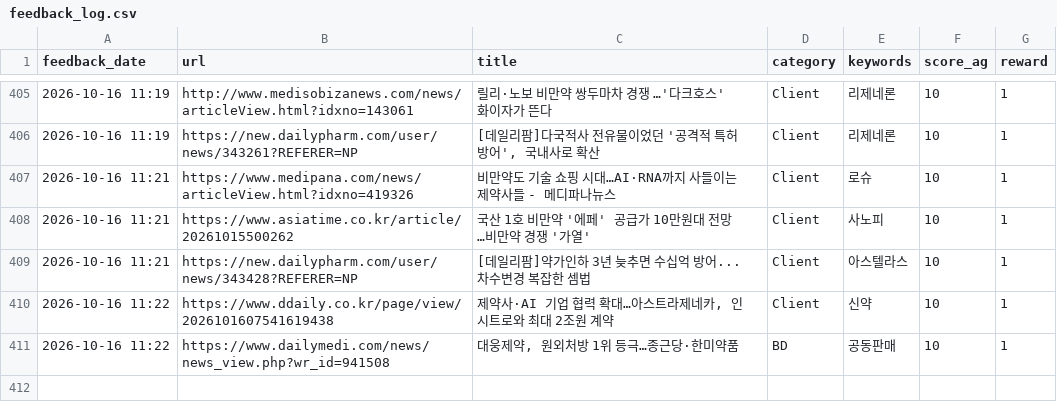
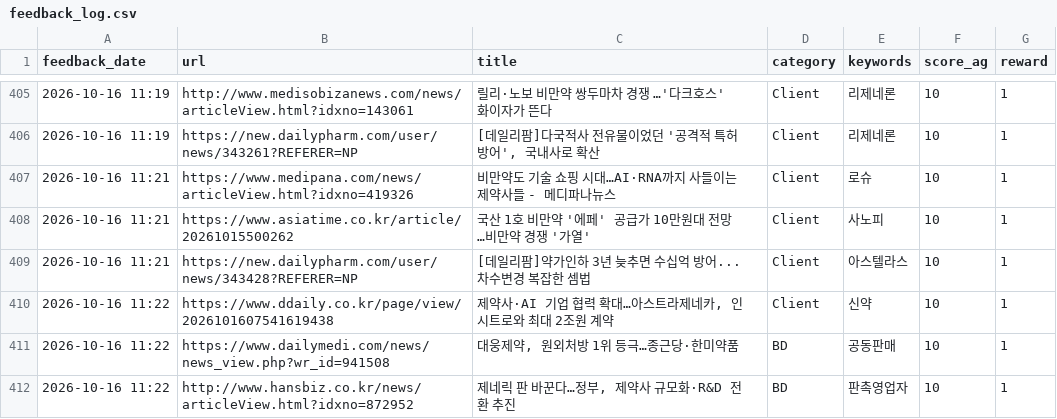
Before and after one commit to Lilyleeyaa/zp-market-monitoring-v3-share, a CSV file: data/labels/feedback_log.csv, drawn as a sheet; only a part is shown, gaps mark what is left out.

Commit message:
Feedback: 제네릭 판 바꾼다…정부, 제약사 규모화·R&D 전환 추진... (2026-10-16 11:22)

```diff
--- a/data/labels/feedback_log.csv
+++ b/data/labels/feedback_log.csv
@@ -411 +411,2 @@ feedback_date,url,title,category,keywords,score_ag,reward
 2026-10-16 11:22,https://www.dailymedi.com/news/news_view.php?wr_id=941508,"대웅제약, 원외처방 1위 등극…종근당·한미약품",BD,공동판매,10,1
+2026-10-16 11:22,http://www.hansbiz.co.kr/news/articleView.html?idxno=872952,"제네릭 판 바꾼다…정부, 제약사 규모화·R&D 전환 추진",BD,판촉영업자,10,1
```
